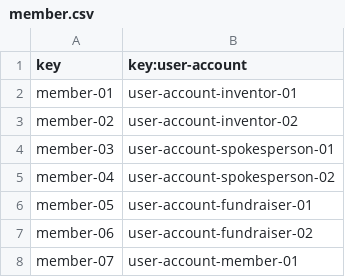
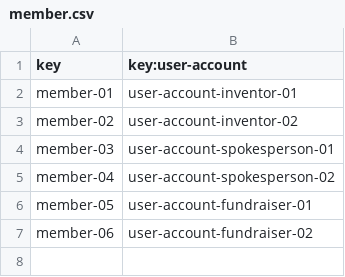
Before and after one commit to MML9796/Acme-Starters-B, a CSV file: src/main/resources/WEB-INF/data/sample/batch-01/member.csv, drawn as a sheet; the diff names each change by its address in the sheet, - before the commit and + after, or states it on an @@ line.

```diff
--- a/src/main/resources/WEB-INF/data/sample/batch-01/member.csv
+++ b/src/main/resources/WEB-INF/data/sample/batch-01/member.csv
-row 8: member-07 | user-account-member-01
```
Also changed, not shown: src/main/resources/WEB-INF/data/sample/batch-01/campaign.csv, src/main/resources/WEB-INF/data/sample/batch-01/invention.csv, 6 other files.
